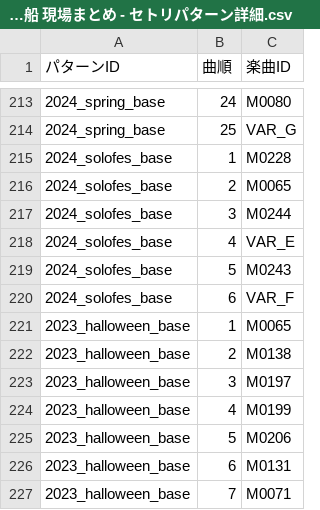
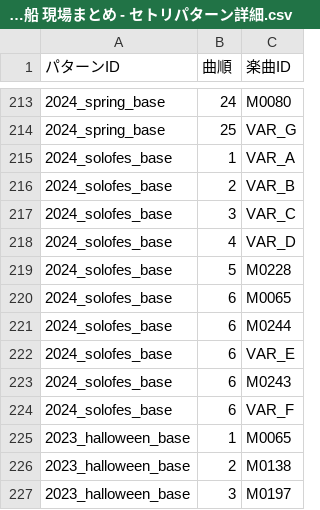
Before and after one commit to 0907-crew/usss_setlist, a CSV file: 浦島坂田船 現場まとめ - セトリパターン詳細.csv, drawn as a sheet; only a part is shown, gaps mark what is left out; the shorter side is filled out with more unchanged rows.

Commit message:
Data update

```diff
--- a/浦島坂田船 現場まとめ - セトリパターン詳細.csv
+++ b/浦島坂田船 現場まとめ - セトリパターン詳細.csv
@@ -214,7 +214,11 @@
 2024_spring_base,25,VAR_G
-2024_solofes_base,1,M0228
-2024_solofes_base,2,M0065
-2024_solofes_base,3,M0244
-2024_solofes_base,4,VAR_E
-2024_solofes_base,5,M0243
+2024_solofes_base,1,VAR_A
+2024_solofes_base,2,VAR_B
+2024_solofes_base,3,VAR_C
+2024_solofes_base,4,VAR_D
+2024_solofes_base,5,M0228
+2024_solofes_base,6,M0065
+2024_solofes_base,6,M0244
+2024_solofes_base,6,VAR_E
+2024_solofes_base,6,M0243
 2024_solofes_base,6,VAR_F
```
Also changed, not shown: 1 other file.
